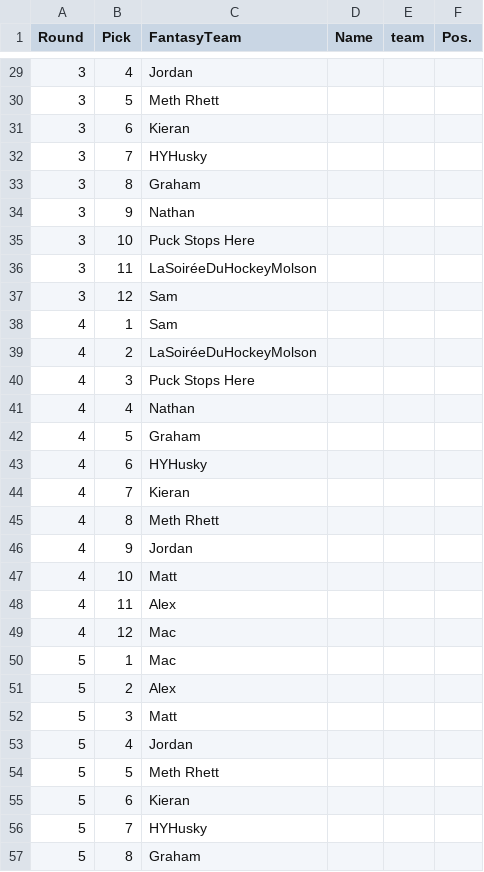
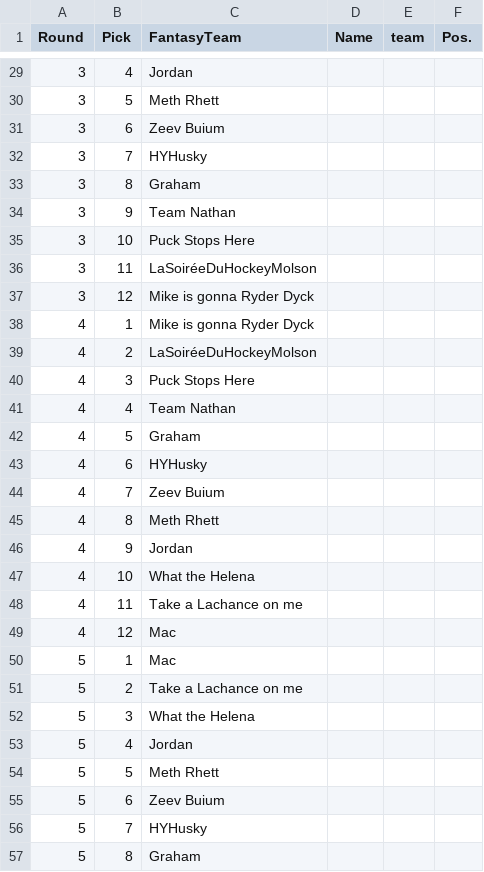
Before and after one commit to hrwilly/FantasyHockeyLeague, a CSV file: draft_order.csv, drawn as a sheet; only a part is shown, gaps mark what is left out; the diff covers the shown part only.

```diff
--- a/draft_order.csv
+++ b/draft_order.csv
@@ -30,27 +30,27 @@ Round,Pick,FantasyTeam,Name,team,Pos.
 3,5,Meth Rhett,,,
-3,6,Kieran,,,
+3,6,Zeev Buium,,,
 3,7,HYHusky,,,
 3,8,Graham,,,
-3,9,Nathan,,,
+3,9,Team Nathan,,,
 3,10,Puck Stops Here,,,
 3,11,LaSoiréeDuHockeyMolson,,,
-3,12,Sam,,,
-4,1,Sam,,,
+3,12,Mike is gonna Ryder Dyck,,,
+4,1,Mike is gonna Ryder Dyck,,,
 4,2,LaSoiréeDuHockeyMolson,,,
 4,3,Puck Stops Here,,,
-4,4,Nathan,,,
+4,4,Team Nathan,,,
 4,5,Graham,,,
 4,6,HYHusky,,,
-4,7,Kieran,,,
+4,7,Zeev Buium,,,
 4,8,Meth Rhett,,,
 4,9,Jordan,,,
-4,10,Matt,,,
-4,11,Alex,,,
+4,10,What the Helena,,,
+4,11,Take a Lachance on me,,,
 4,12,Mac,,,
 5,1,Mac,,,
-5,2,Alex,,,
-5,3,Matt,,,
+5,2,Take a Lachance on me,,,
+5,3,What the Helena,,,
 5,4,Jordan,,,
 5,5,Meth Rhett,,,
-5,6,Kieran,,,
+5,6,Zeev Buium,,,
 5,7,HYHusky,,,
```
Also changed, not shown: 74 edited cells elsewhere in this file, 2 other files.
